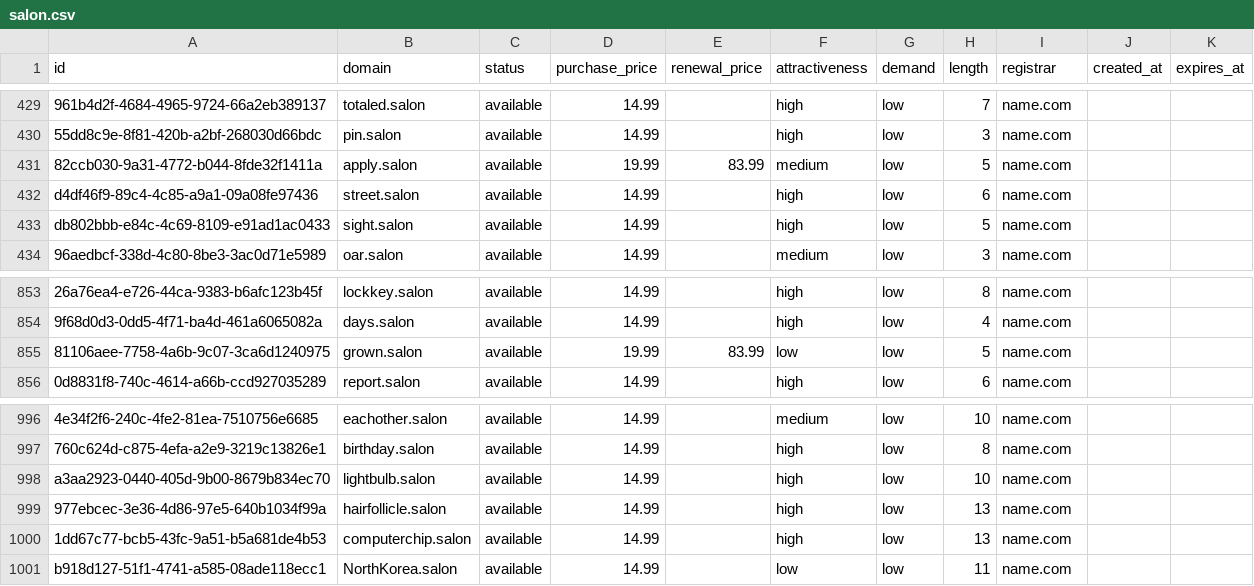
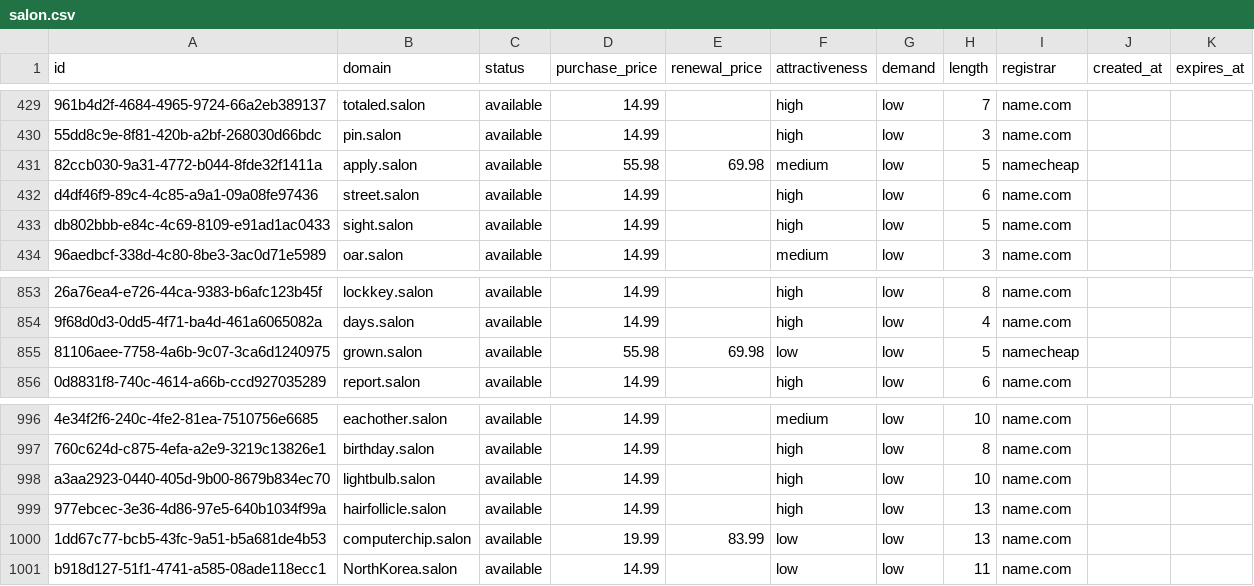
Before and after one commit to UniqueDomains/salon-oneword-domains, a CSV file: salon.csv, drawn as a sheet; only a part is shown, gaps mark what is left out; the diff covers the shown part only; the diff names each change by its address in the sheet, - before the commit and + after, or states it on an @@ line.

```diff
--- a/salon.csv
+++ b/salon.csv
-D431 (purchase_price): 19.99
+D431 (purchase_price): 55.98
-E431 (renewal_price): 83.99
+E431 (renewal_price): 69.98
-I431 (registrar): name.com
+I431 (registrar): namecheap
-D855 (purchase_price): 19.99
+D855 (purchase_price): 55.98
-E855 (renewal_price): 83.99
+E855 (renewal_price): 69.98
-I855 (registrar): name.com
+I855 (registrar): namecheap
-D1000 (purchase_price): 14.99
+D1000 (purchase_price): 19.99
-E1000 (renewal_price): (empty)
+E1000 (renewal_price): 83.99
-F1000 (attractiveness): high
+F1000 (attractiveness): low
```
Also changed, not shown: 18 edited cells elsewhere in this file, 4 other files.
